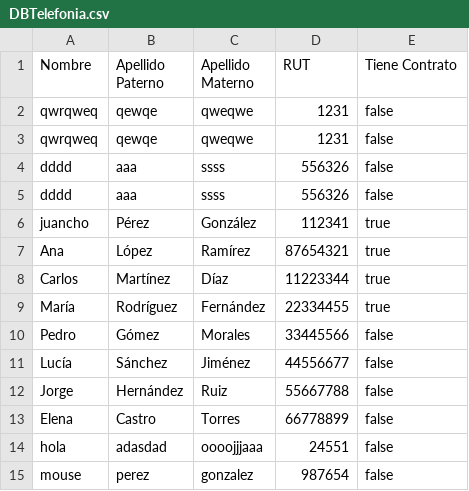
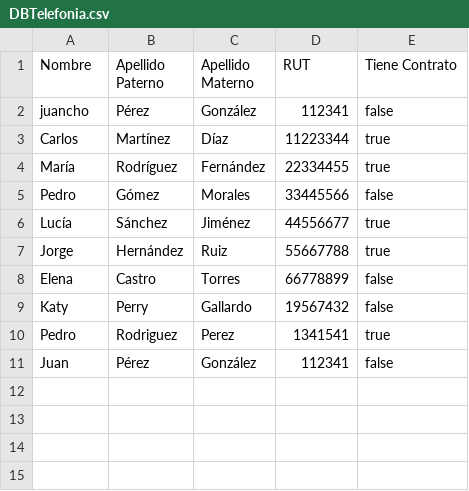
Before and after one commit to EmilioACG/AdministradorDeContratosEmpresaTelefonica, a CSV file: src/main/resources/DataBase/DBTelefonia.csv, drawn as a sheet.

```diff
--- a/src/main/resources/DataBase/DBTelefonia.csv
+++ b/src/main/resources/DataBase/DBTelefonia.csv
@@ -1,8 +1,3 @@
 "Nombre","Apellido Paterno","Apellido Materno","RUT","Tiene Contrato"
-"qwrqweq","qewqe","qweqwe","1231","false"
-"qwrqweq","qewqe","qweqwe","1231","false"
-"dddd","aaa","ssss","556326","false"
-"dddd","aaa","ssss","556326","false"
-"juancho","Pérez","González","112341","true"
-"Ana","López","Ramírez","87654321","true"
+"juancho","Pérez","González","112341","false"
 "Carlos","Martínez","Díaz","11223344","true"
@@ -10,6 +5,7 @@
 "Pedro","Gómez","Morales","33445566","false"
-"Lucía","Sánchez","Jiménez","44556677","false"
-"Jorge","Hernández","Ruiz","55667788","false"
+"Lucía","Sánchez","Jiménez","44556677","true"
+"Jorge","Hernández","Ruiz","55667788","true"
 "Elena","Castro","Torres","66778899","false"
-"hola","adasdad","oooojjjaaa","24551","false"
-"mouse","perez","gonzalez","987654","false"
+"Katy","Perry","Gallardo","19567432","false"
+"Pedro","Rodriguez","Perez","1341541","true"
+"Juan","Pérez","González","112341","false"
```
Also changed, not shown: src/main/resources/DataBase/telefonos.csv, 15 other files.
